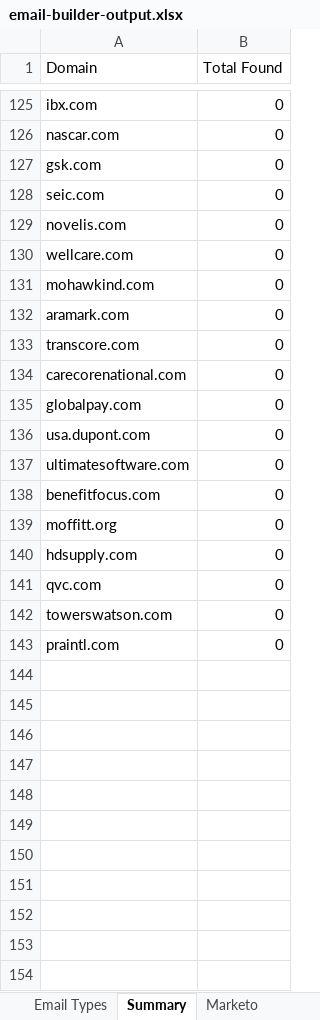
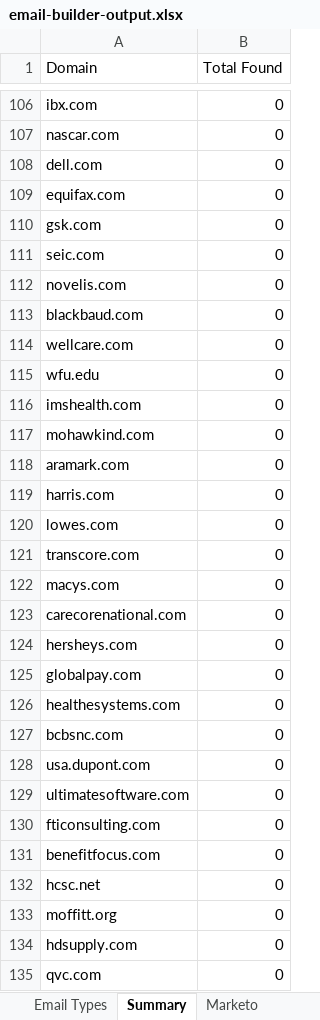
Before and after one commit to EsteMac/linkedin-list-builder, an Excel workbook: email-builder-output.xlsx, sheet Summary, drawn as a sheet; only a part is shown, gaps mark what is left out; the shorter side is filled out with more unchanged rows; values as stored, in another font and other column widths than the file's, no borders; the diff covers the shown part only; the diff names each change by its address in the sheet, - before the commit and + after, or states it on an @@ line.

```diff
--- a/email-builder-output.xlsx (sheet Summary)
+++ b/email-builder-output.xlsx (sheet Summary)
+row 108: dell.com | 0
+row 109: equifax.com | 0
+row 113: blackbaud.com | 0
+row 115: wfu.edu | 0
+row 116: imshealth.com | 0
+row 119: harris.com | 0
+row 120: lowes.com | 0
+row 122: macys.com | 0
+row 124: hersheys.com | 0
+row 126: healthesystems.com | 0
+row 127: bcbsnc.com | 0
+row 130: fticonsulting.com | 0
+row 132: hcsc.net | 0
```
Also changed, not shown: 48 added rows, 61 removed rows and 8 edited cells elsewhere in this sheet, sheet DataMiner-spring-and-java.csv, sheet Marketo, sheet Named Accounts, compare-lists-output.xlsx, 2 other files.
